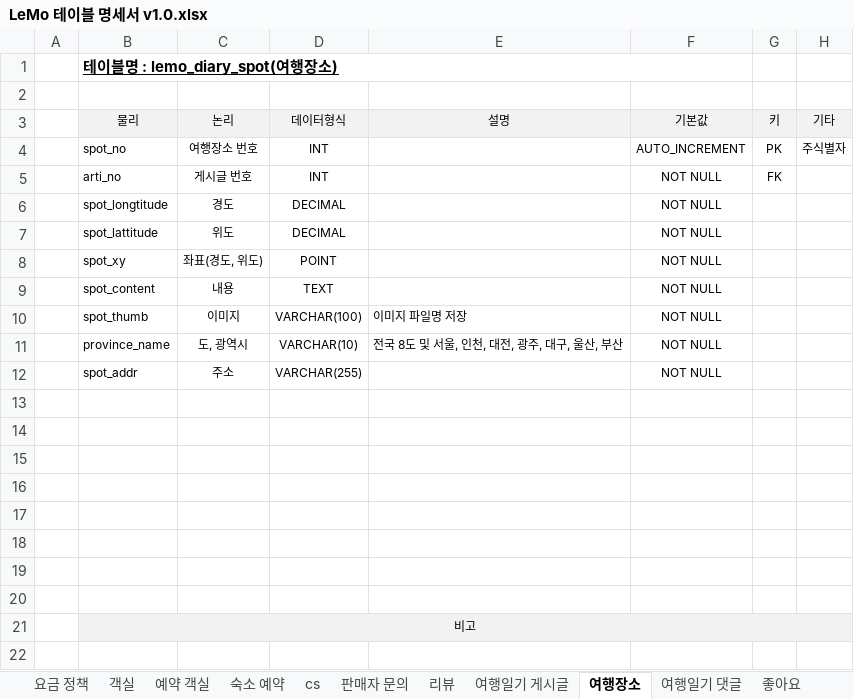
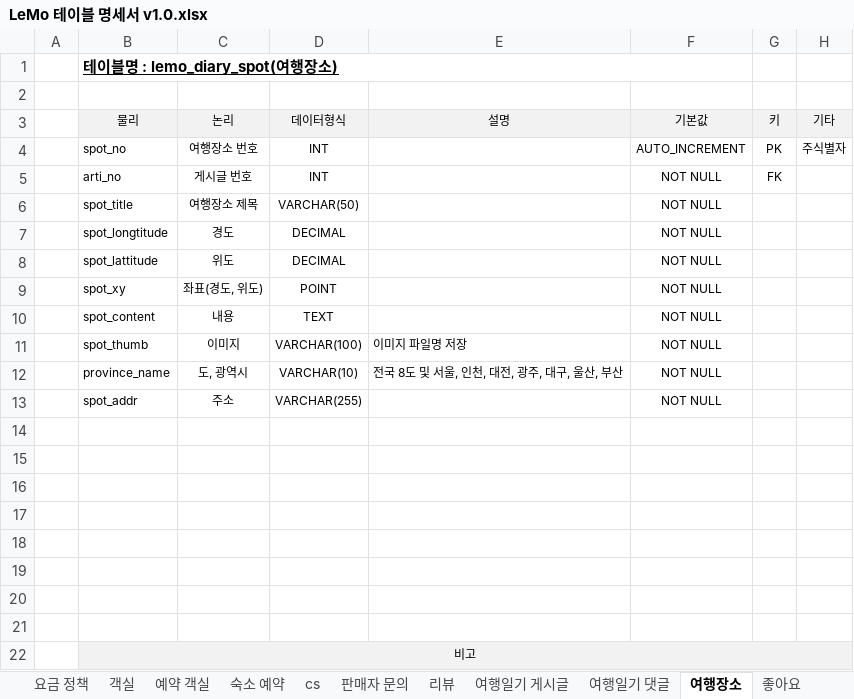
Before and after one commit to ooo3345sjh/LeMo, an Excel workbook: DB/LeMo 테이블 명세서 v1.0.xlsx, sheet 여행장소, drawn as a sheet; values as stored, in another font and other column widths than the file's, no borders; the diff names each change by its address in the sheet, - before the commit and + after, or states it on an @@ line.

```diff
--- a/DB/LeMo 테이블 명세서 v1.0.xlsx (sheet 여행장소)
+++ b/DB/LeMo 테이블 명세서 v1.0.xlsx (sheet 여행장소)
@@ sheet tab order changed: 요금 정책 | 객실 | 예약 객실 | 숙소 예약 | cs | 판매자 문의 | 리뷰 | 여행일기 게시글 | 여행일기 댓글 | 여행장소 | 좋아요 @@
+row 6:  | spot_title | 여행장소 제목 | VARCHAR(50) |  | NOT NULL
```
Also changed, not shown: sheet 숙소, other sheet tabs, 10 other files.
